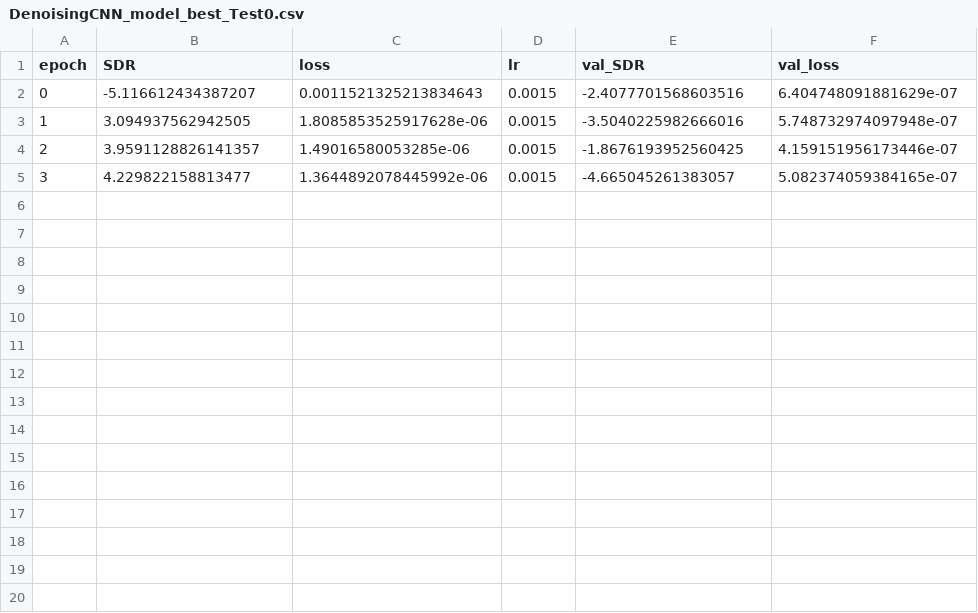
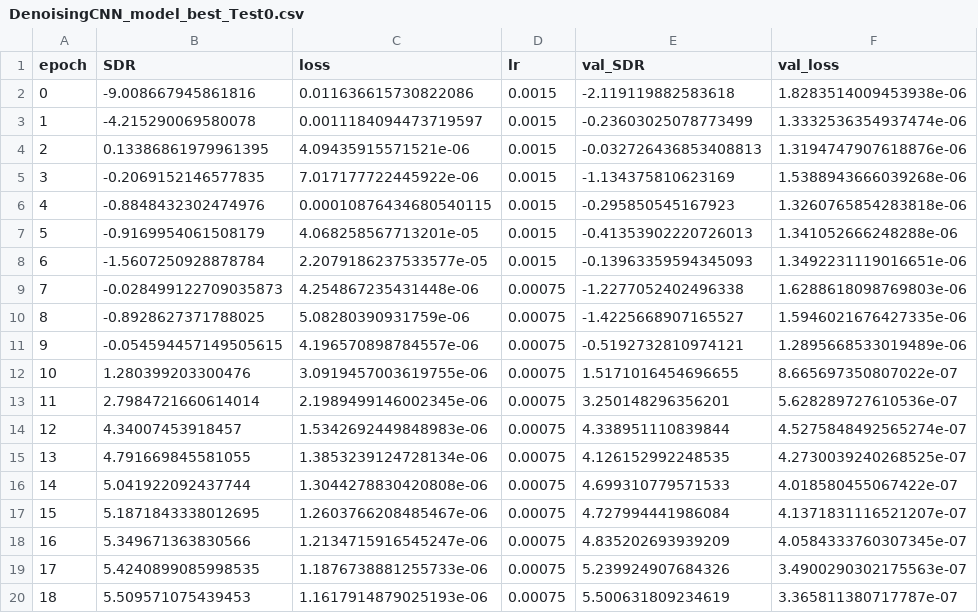
Before and after one commit to lablapse/speech_enhancement, a CSV file: logs/DenoisingCNN_model_best_Test0.csv, drawn as a sheet; only a part is shown; the diff covers the shown part only.

```diff
--- a/logs/DenoisingCNN_model_best_Test0.csv
+++ b/logs/DenoisingCNN_model_best_Test0.csv
@@ -1,5 +1,20 @@
 epoch,SDR,loss,lr,val_SDR,val_loss
-0,-5.116612434387207,0.0011521325213834643,0.0015,-2.4077701568603516,6.404748091881629e-07
-1,3.094937562942505,1.8085853525917628e-06,0.0015,-3.5040225982666016,5.748732974097948e-07
-2,3.9591128826141357,1.49016580053285e-06,0.0015,-1.8676193952560425,4.159151956173446e-07
-3,4.229822158813477,1.3644892078445992e-06,0.0015,-4.665045261383057,5.082374059384165e-07
+0,-9.008667945861816,0.011636615730822086,0.0015,-2.119119882583618,1.8283514009453938e-06
+1,-4.215290069580078,0.0011184094473719597,0.0015,-0.23603025078773499,1.3332536354937474e-06
+2,0.13386861979961395,4.09435915571521e-06,0.0015,-0.032726436853408813,1.3194747907618876e-06
+3,-0.2069152146577835,7.017177722445922e-06,0.0015,-1.134375810623169,1.5388943666039268e-06
+4,-0.8848432302474976,0.00010876434680540115,0.0015,-0.295850545167923,1.3260765854283818e-06
+5,-0.9169954061508179,4.068258567713201e-05,0.0015,-0.41353902220726013,1.341052666248288e-06
+6,-1.5607250928878784,2.2079186237533577e-05,0.0015,-0.13963359594345093,1.3492231119016651e-06
+7,-0.028499122709035873,4.254867235431448e-06,0.00075,-1.2277052402496338,1.6288618098769803e-06
+8,-0.8928627371788025,5.08280390931759e-06,0.00075,-1.4225668907165527,1.5946021676427335e-06
+9,-0.054594457149505615,4.196570898784557e-06,0.00075,-0.5192732810974121,1.2895668533019489e-06
+10,1.280399203300476,3.0919457003619755e-06,0.00075,1.5171016454696655,8.665697350807022e-07
+11,2.7984721660614014,2.1989499146002345e-06,0.00075,3.250148296356201,5.628289727610536e-07
+12,4.34007453918457,1.5342692449848983e-06,0.00075,4.338951110839844,4.5275848492565274e-07
+13,4.791669845581055,1.3853239124728134e-06,0.00075,4.126152992248535,4.2730039240268525e-07
+14,5.041922092437744,1.3044278830420808e-06,0.00075,4.699310779571533,4.018580455067422e-07
+15,5.1871843338012695,1.2603766208485467e-06,0.00075,4.727994441986084,4.1371831116521207e-07
+16,5.349671363830566,1.2134715916545247e-06,0.00075,4.835202693939209,4.0584333760307345e-07
+17,5.4240899085998535,1.1876738881255733e-06,0.00075,5.239924907684326,3.4900290302175563e-07
+18,5.509571075439453,1.1617914879025193e-06,0.00075,5.500631809234619,3.365811380717787e-07
```
Also changed, not shown: 11 added rows elsewhere in this file, 5 other files.
